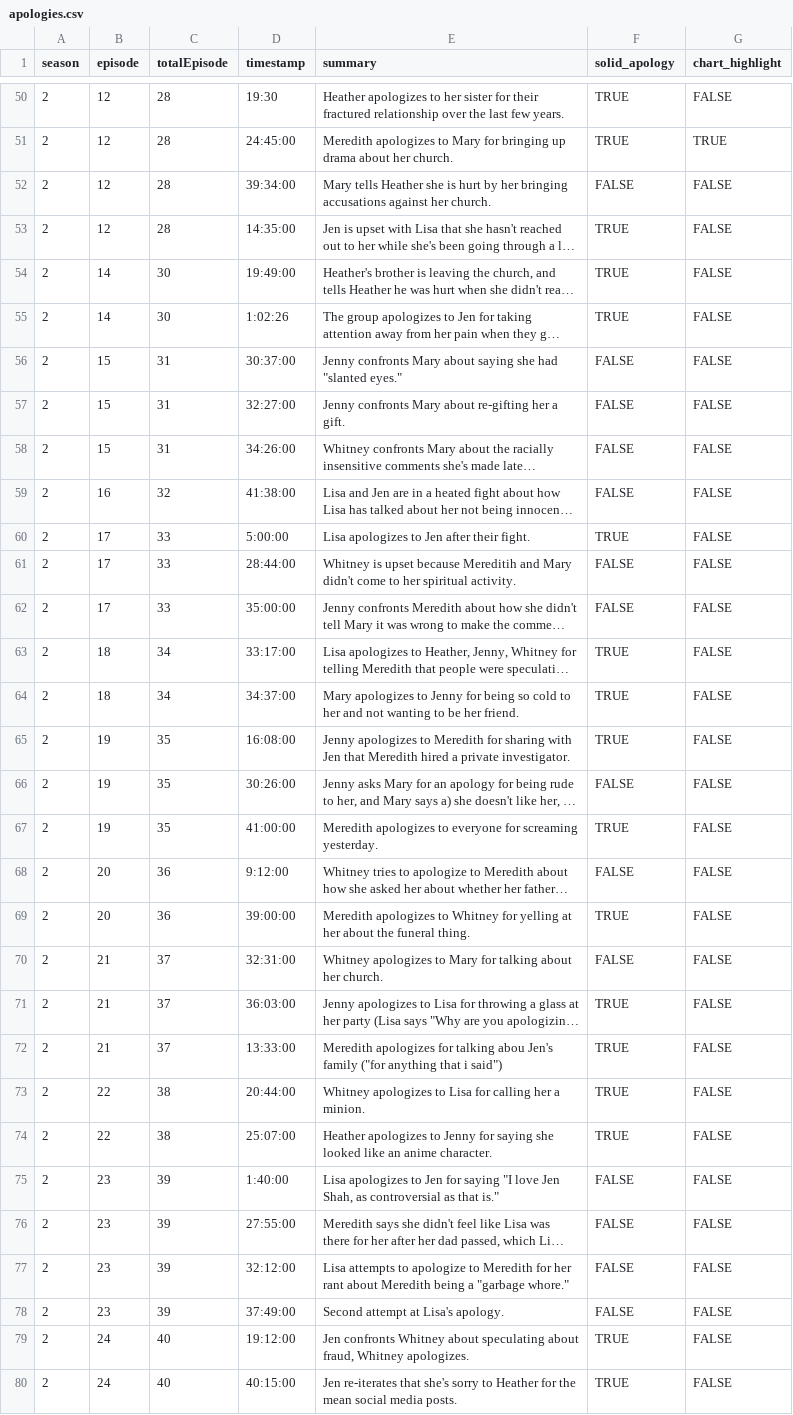
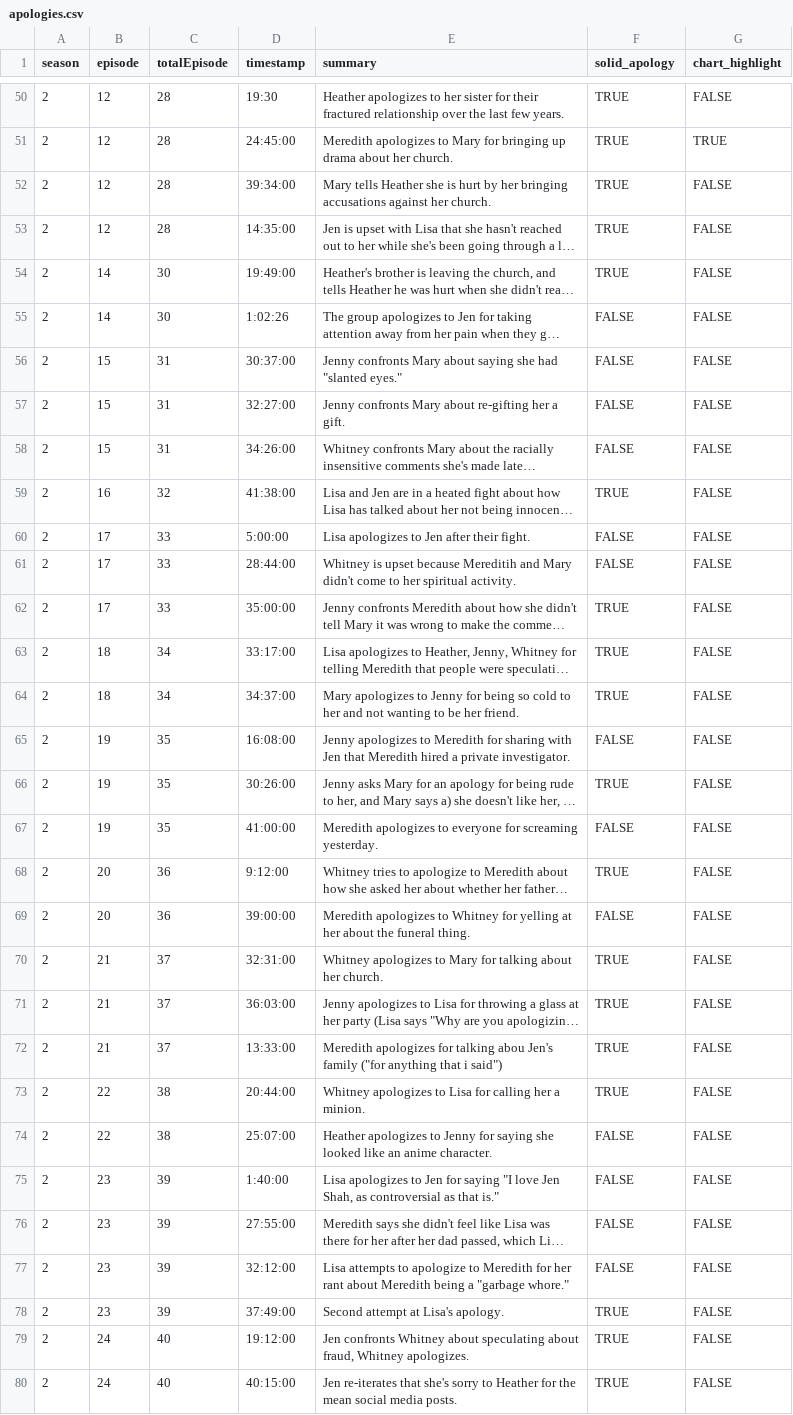
Before and after one commit to the-pudding/housewives, a CSV file: src/data/apologies.csv, drawn as a sheet; only a part is shown, gaps mark what is left out; long unchanged cells end in …; the diff covers the shown part only; the diff names each change by its address in the sheet, - before the commit and + after, or states it on an @@ line.

```diff
--- a/src/data/apologies.csv
+++ b/src/data/apologies.csv
-F52 (solid_apology): FALSE
+F52 (solid_apology): TRUE
-F55 (solid_apology): TRUE
+F55 (solid_apology): FALSE
-F59 (solid_apology): FALSE
+F59 (solid_apology): TRUE
-F60 (solid_apology): TRUE
+F60 (solid_apology): FALSE
-F62 (solid_apology): FALSE
+F62 (solid_apology): TRUE
-F65 (solid_apology): TRUE
+F65 (solid_apology): FALSE
-F66 (solid_apology): FALSE
+F66 (solid_apology): TRUE
-F67 (solid_apology): TRUE
+F67 (solid_apology): FALSE
-F68 (solid_apology): FALSE
+F68 (solid_apology): TRUE
-F69 (solid_apology): TRUE
+F69 (solid_apology): FALSE
-F70 (solid_apology): FALSE
+F70 (solid_apology): TRUE
-F74 (solid_apology): TRUE
+F74 (solid_apology): FALSE
-F78 (solid_apology): FALSE
+F78 (solid_apology): TRUE
```
Also changed, not shown: 53 edited cells elsewhere in this file, 8 other files.
